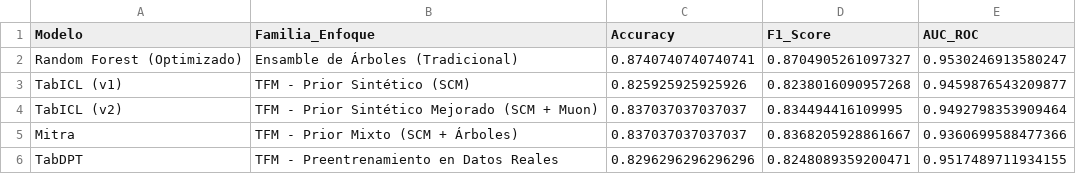
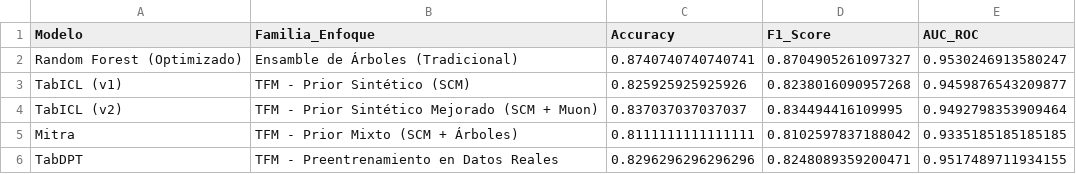
Before and after one commit to TefoV3/Tesis-UFSQ, a CSV file: Modelado/resultados_tesis_modelos.csv, drawn as a sheet.

Commit message:
Faltan graficos comparativos y excel

```diff
--- a/Modelado/resultados_tesis_modelos.csv
+++ b/Modelado/resultados_tesis_modelos.csv
@@ -4,3 +4,3 @@ TabICL (v1),TFM - Prior Sintético (SCM),0.825925925925926,0.8238016090957268,0.
 TabICL (v2),TFM - Prior Sintético Mejorado (SCM + Muon),0.837037037037037,0.834494416109995,0.9492798353909464
-Mitra,TFM - Prior Mixto (SCM + Árboles),0.837037037037037,0.8368205928861667,0.9360699588477366
+Mitra,TFM - Prior Mixto (SCM + Árboles),0.8111111111111111,0.8102597837188042,0.9335185185185185
 TabDPT,TFM - Preentrenamiento en Datos Reales,0.8296296296296296,0.8248089359200471,0.9517489711934155
```
Also changed, not shown: 6 other files.
